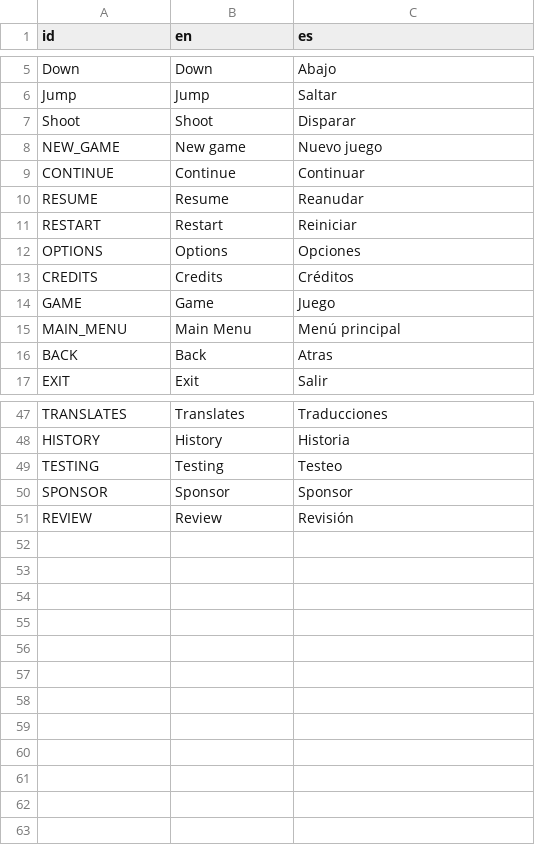
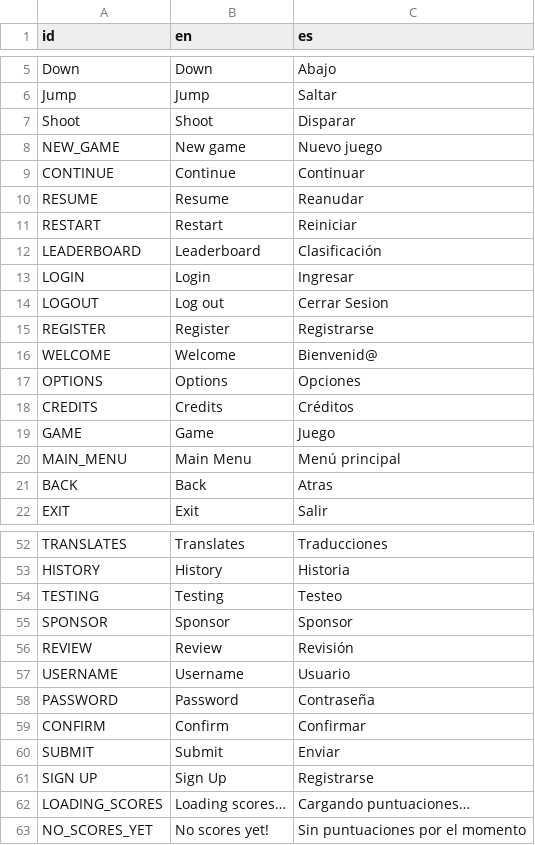
Before and after one commit to paul-mcnamee/Godot-GameTemplate, a CSV file: addons/GameTemplate/Localization/Localization.csv, drawn as a sheet; only a part is shown, gaps mark what is left out; the diff names each change by its address in the sheet, - before the commit and + after, or states it on an @@ line.

```diff
--- a/addons/GameTemplate/Localization/Localization.csv
+++ b/addons/GameTemplate/Localization/Localization.csv
+row 12: LEADERBOARD | Leaderboard | Clasificación
+row 13: LOGIN | Login | Ingresar
+row 14: LOGOUT | Log out | Cerrar Sesion
+row 15: REGISTER | Register | Registrarse
+row 16: WELCOME | Welcome | Bienvenid@
+row 57: USERNAME | Username | Usuario
+row 58: PASSWORD | Password | Contraseña
+row 59: CONFIRM | Confirm | Confirmar
+row 60: SUBMIT | Submit | Enviar
+row 61: SIGN UP | Sign Up | Registrarse
+row 62: LOADING_SCORES | Loading scores… | Cargando puntuaciones…
+row 63: NO_SCORES_YET | No scores yet! | Sin puntuaciones por el momento
```
Also changed, not shown: 53 other files.
